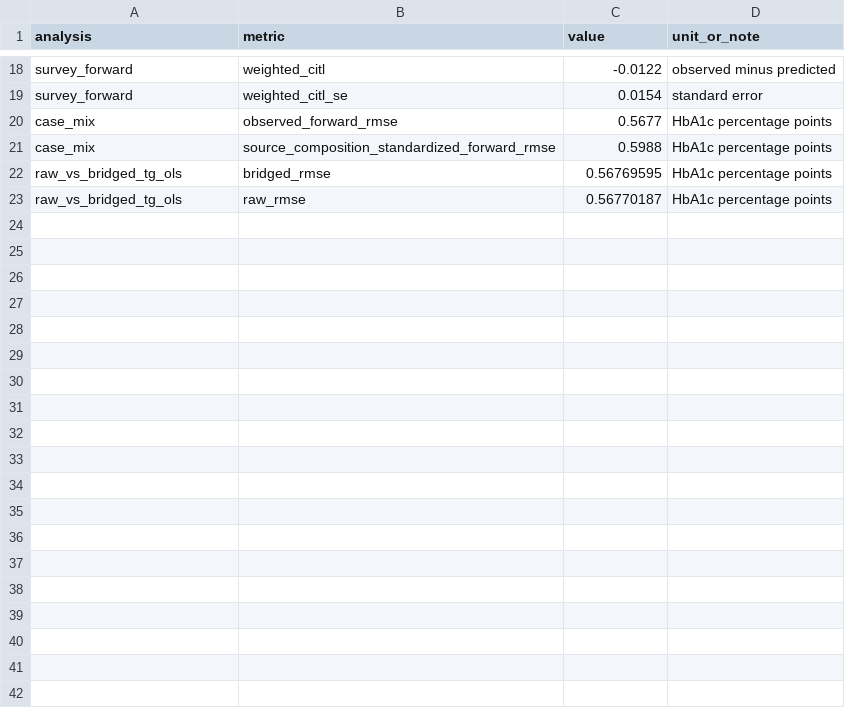
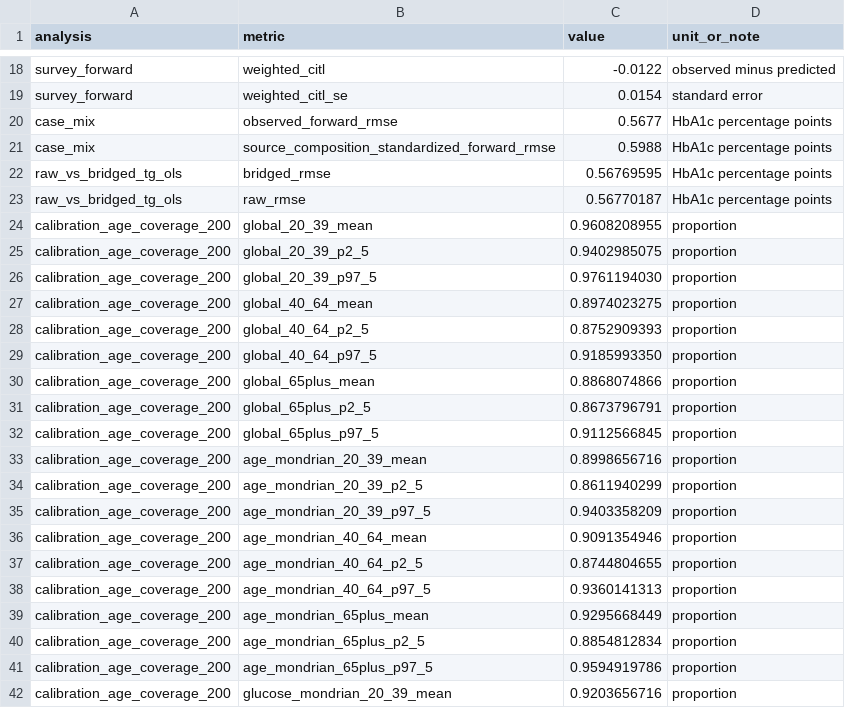
Before and after one commit to shaikhamalkawi-ux/HbA1c-Age-Aware-Reliability-NHANES, a CSV file: derived_outputs/revision_r1_2/summary.csv, drawn as a sheet; only a part is shown, gaps mark what is left out; the diff covers the shown part only.

Commit message:
Add age-specific 200-split coverage summaries

```diff
--- a/derived_outputs/revision_r1_2/summary.csv
+++ b/derived_outputs/revision_r1_2/summary.csv
@@ -23 +23,20 @@ raw_vs_bridged_tg_ols,bridged_rmse,0.56769595,HbA1c percentage points
 raw_vs_bridged_tg_ols,raw_rmse,0.56770187,HbA1c percentage points
+calibration_age_coverage_200,global_20_39_mean,0.9608208955,proportion
+calibration_age_coverage_200,global_20_39_p2_5,0.9402985075,proportion
+calibration_age_coverage_200,global_20_39_p97_5,0.9761194030,proportion
+calibration_age_coverage_200,global_40_64_mean,0.8974023275,proportion
+calibration_age_coverage_200,global_40_64_p2_5,0.8752909393,proportion
+calibration_age_coverage_200,global_40_64_p97_5,0.9185993350,proportion
+calibration_age_coverage_200,global_65plus_mean,0.8868074866,proportion
+calibration_age_coverage_200,global_65plus_p2_5,0.8673796791,proportion
+calibration_age_coverage_200,global_65plus_p97_5,0.9112566845,proportion
+calibration_age_coverage_200,age_mondrian_20_39_mean,0.8998656716,proportion
+calibration_age_coverage_200,age_mondrian_20_39_p2_5,0.8611940299,proportion
+calibration_age_coverage_200,age_mondrian_20_39_p97_5,0.9403358209,proportion
+calibration_age_coverage_200,age_mondrian_40_64_mean,0.9091354946,proportion
+calibration_age_coverage_200,age_mondrian_40_64_p2_5,0.8744804655,proportion
+calibration_age_coverage_200,age_mondrian_40_64_p97_5,0.9360141313,proportion
+calibration_age_coverage_200,age_mondrian_65plus_mean,0.9295668449,proportion
+calibration_age_coverage_200,age_mondrian_65plus_p2_5,0.8854812834,proportion
+calibration_age_coverage_200,age_mondrian_65plus_p97_5,0.9594919786,proportion
+calibration_age_coverage_200,glucose_mondrian_20_39_mean,0.9203656716,proportion
```
Also changed, not shown: 17 added rows elsewhere in this file.
